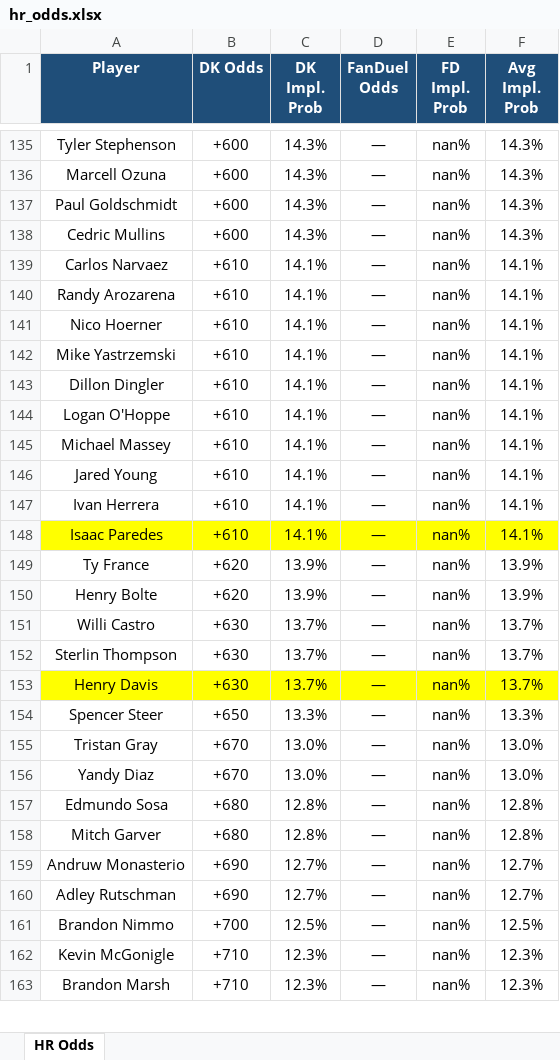
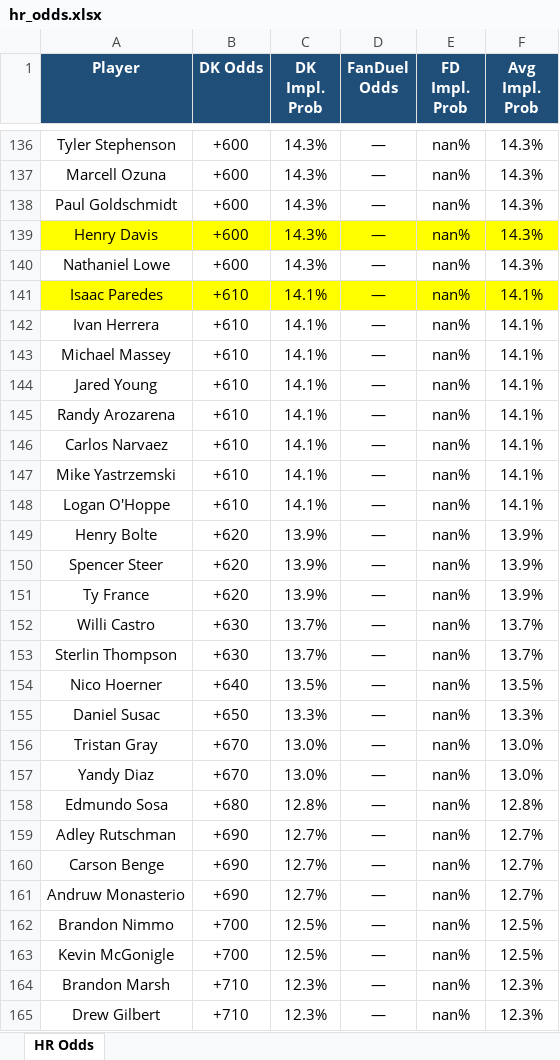
Before and after one commit to kornbergercharles-prog/HR-Odds-Scraper, an Excel workbook: hr_odds.xlsx, sheet HR Odds, drawn as a sheet; only a part is shown, gaps mark what is left out; values as stored, in another font and other column widths than the file's, no borders; removed rows and columns are numbered as before the commit, all else as after; the diff covers the shown part only; the diff names each change by its address in the sheet, - before the commit and + after, or states it on an @@ line.

```diff
--- a/hr_odds.xlsx (sheet HR Odds)
+++ b/hr_odds.xlsx (sheet HR Odds)
-A139 (Player): Cedric Mullins
+A139 (Player): Henry Davis
-A139:F139 fill: none
+A139:F139 fill: #FFFF00
+row 140: Nathaniel Lowe | +600 | 14.3% | — | nan% | 14.3%
-A141 (Player): Nico Hoerner
+A141 (Player): Isaac Paredes
-A141:F141 fill: none
+A141:F141 fill: #FFFF00
-A142 (Player): Dillon Dingler
+A142 (Player): Ivan Herrera
-row 147: Ivan Herrera | +610 | 14.1% | — | nan% | 14.1%
-row 148: Isaac Paredes | +610 | 14.1% | — | nan% | 14.1%
@@ row 140 moved to row 145: Randy Arozarena @@
@@ row 139 moved to row 146: Carlos Narvaez @@
@@ row 142 moved to row 147: Mike Yastrzemski @@
@@ row 144 moved to row 148: Logan O'Hoppe @@
@@ row 150 moved to row 149: Henry Bolte @@
+row 150: Spencer Steer | +620 | 13.9% | — | nan% | 13.9%
-row 153: Henry Davis | +630 | 13.7% | — | nan% | 13.7%
+row 154: Nico Hoerner | +640 | 13.5% | — | nan% | 13.5%
-A155 (Player): Spencer Steer
+A155 (Player): Daniel Susac
-row 158: Mitch Garver | +680 | 12.8% | — | nan% | 12.8%
@@ row 160 moved to row 159: Adley Rutschman @@
+row 160: Carson Benge | +690 | 12.7% | — | nan% | 12.7%
-B163 (DK Odds): +710
+B163 (DK Odds): +700
-C163 (DK Impl. Prob): 12.3%
+C163 (DK Impl. Prob): 12.5%
-F163 (Avg Impl. Prob): 12.3%
+F163 (Avg Impl. Prob): 12.5%
+row 165: Drew Gilbert | +710 | 12.3% | — | nan% | 12.3%
```
Also changed, not shown: 72 added rows, 73 removed rows, 17 moved rows and 60 edited cells elsewhere in this sheet, 2 other files.
